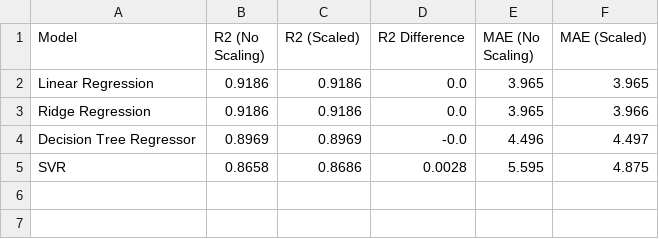
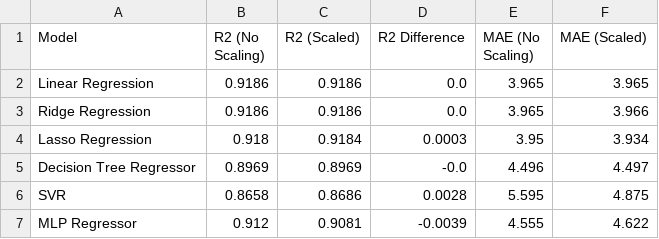
Before and after one commit to umeshshahi2026/kalimati-crop-price-prediction-machine-learning-MBL--final-assignment, a CSV file: report/scaling_comparison_results.csv, drawn as a sheet; the diff names each change by its address in the sheet, - before the commit and + after, or states it on an @@ line.

Commit message:
Add bonus experiments: six algorithms, scaler comparison, feature ablation, hyperparameter tuning

```diff
--- a/report/scaling_comparison_results.csv
+++ b/report/scaling_comparison_results.csv
+row 4: Lasso Regression | 0.918 | 0.9184 | 0.0003 | 3.95 | 3.934
+row 7: MLP Regressor | 0.912 | 0.9081 | -0.0039 | 4.555 | 4.622
```
Also changed, not shown: 17 other files.
